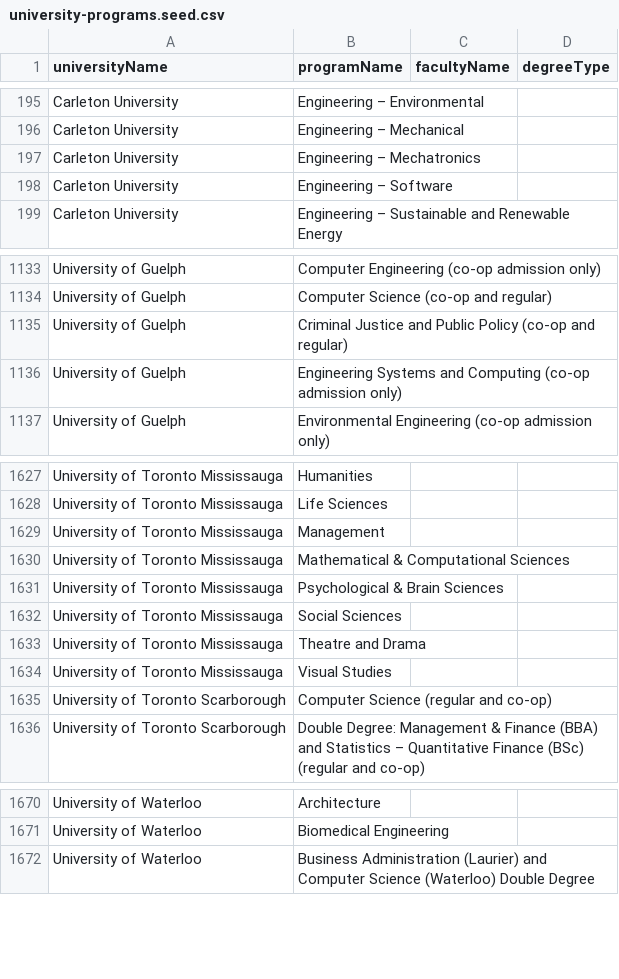
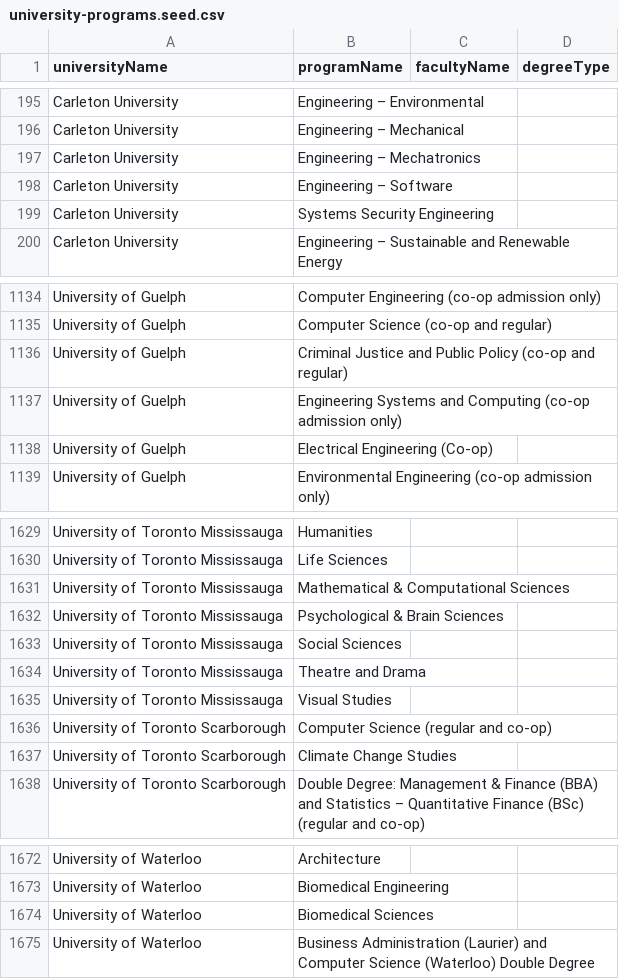
Before and after one commit to Joey-Shen1999/student-management-server, a CSV file: src/main/resources/university-programs.seed.csv, drawn as a sheet; only a part is shown, gaps mark what is left out; the diff covers the shown part only.

Commit message:
Update university programs and show applicant full names

```diff
--- a/src/main/resources/university-programs.seed.csv
+++ b/src/main/resources/university-programs.seed.csv
@@ -198,2 +198,3 @@ Carleton University,Engineering – Mechatronics,,
 Carleton University,Engineering – Software,,
+Carleton University,Systems Security Engineering,,
 Carleton University,Engineering – Sustainable and Renewable Energy,,
@@ -1136,2 +1137,3 @@ University of Guelph,Criminal Justice and Public Policy (co-op and regular),,
 University of Guelph,Engineering Systems and Computing (co-op admission only),,
+University of Guelph,Electrical Engineering (Co-op),,
 University of Guelph,Environmental Engineering (co-op admission only),,
@@ -1628,3 +1630,2 @@ University of Toronto Mississauga,Humanities,,
 University of Toronto Mississauga,Life Sciences,,
-University of Toronto Mississauga,Management,,
 University of Toronto Mississauga,Mathematical & Computational Sciences,,
@@ -1635,2 +1636,3 @@ University of Toronto Mississauga,Visual Studies,,
 University of Toronto Scarborough,Computer Science (regular and co-op),,
+University of Toronto Scarborough,Climate Change Studies,,
 University of Toronto Scarborough,Double Degree: Management & Finance (BBA) and Statistics – Quantitative Finance (BSc) (regular and co-op),,
@@ -1671,2 +1673,3 @@ University of Waterloo,Architecture,,
 University of Waterloo,Biomedical Engineering,,
+University of Waterloo,Biomedical Sciences,,
 University of Waterloo,Business Administration (Laurier) and Computer Science (Waterloo) Double Degree,,
```
Also changed, not shown: 1 added row and 1 edited cell elsewhere in this file, 7 other files.
